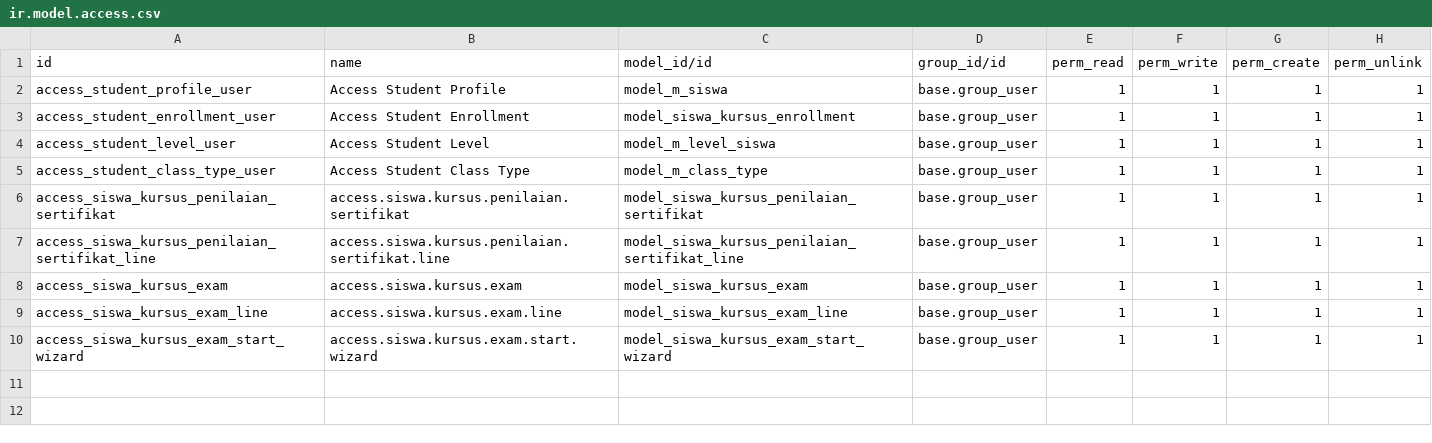
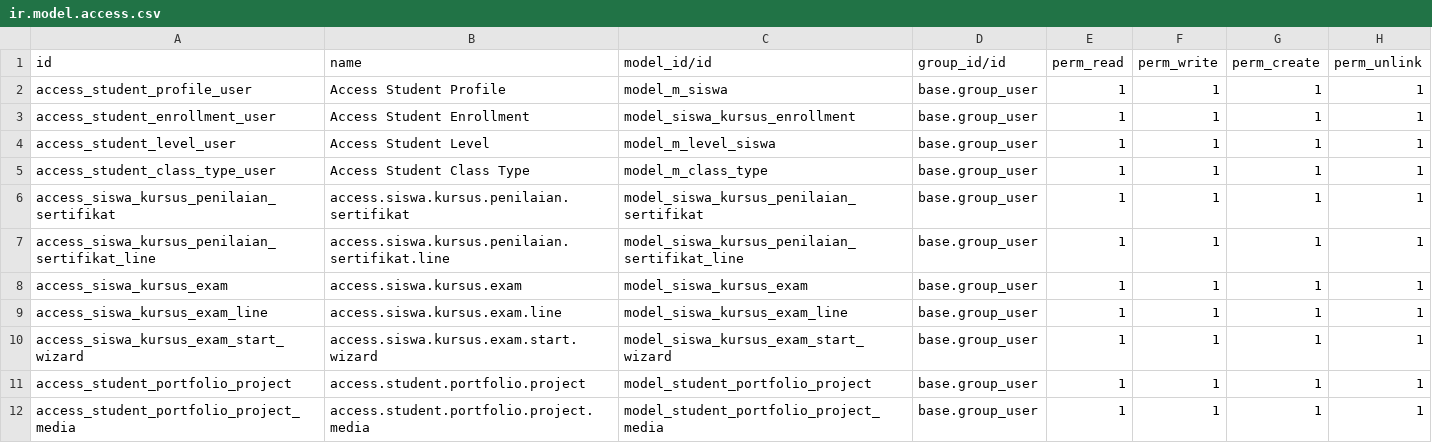
Before and after one commit to KodingYukDev/core_siswa_odoo_academic, a CSV file: security/ir.model.access.csv, drawn as a sheet; the diff names each change by its address in the sheet, - before the commit and + after, or states it on an @@ line.

Commit message:
feat: add student portfolio models and API fields

```diff
--- a/security/ir.model.access.csv
+++ b/security/ir.model.access.csv
+row 11: access_student_portfolio_project | access.student.portfolio.project | model_student_portfolio_project | base.group_user | 1 | 1 | 1 | 1
+row 12: access_student_portfolio_project_media | access.student.portfolio.project.media | model_student_portfolio_project_media | base.group_user | 1 | 1 | 1 | 1
```
Also changed, not shown: 3 other files.
